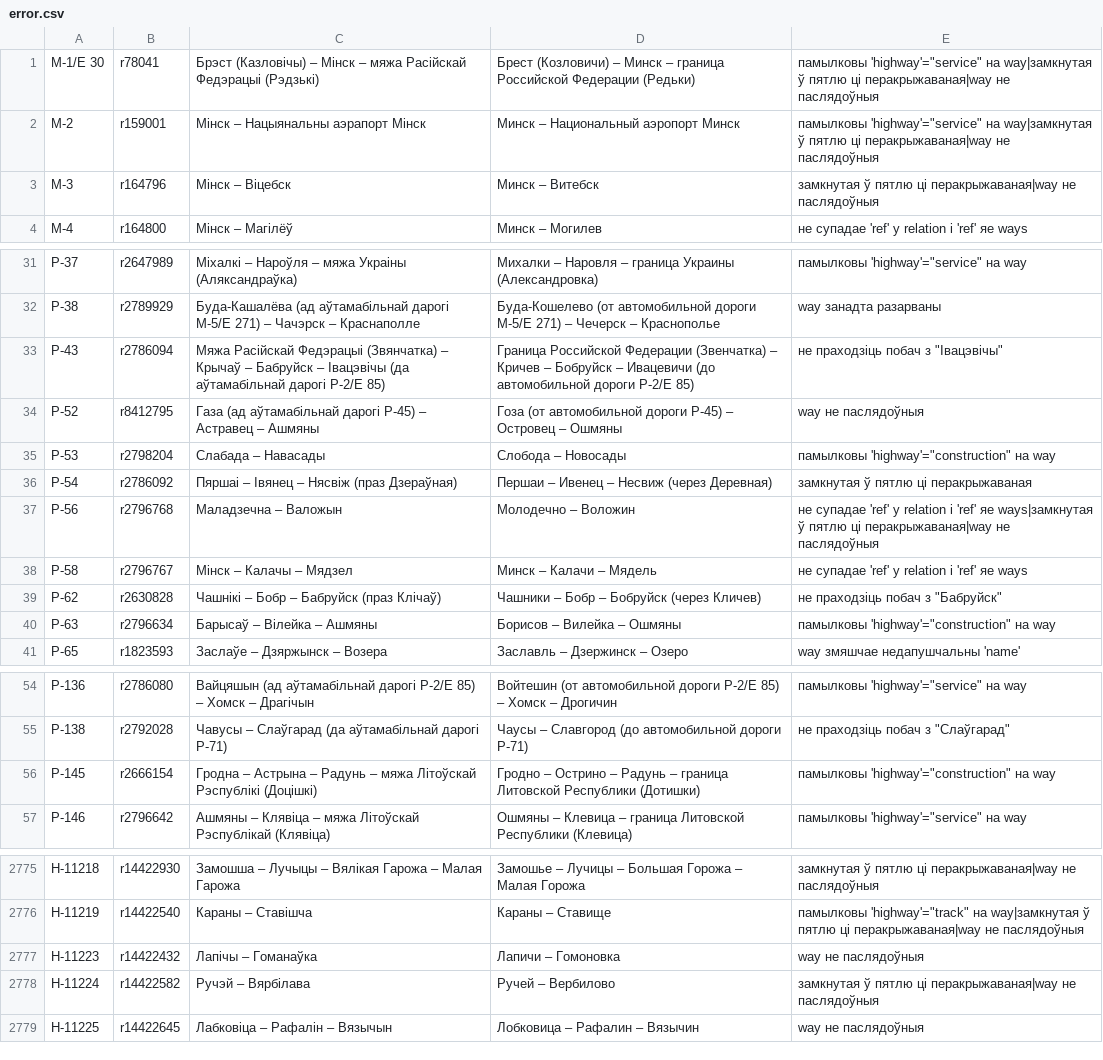
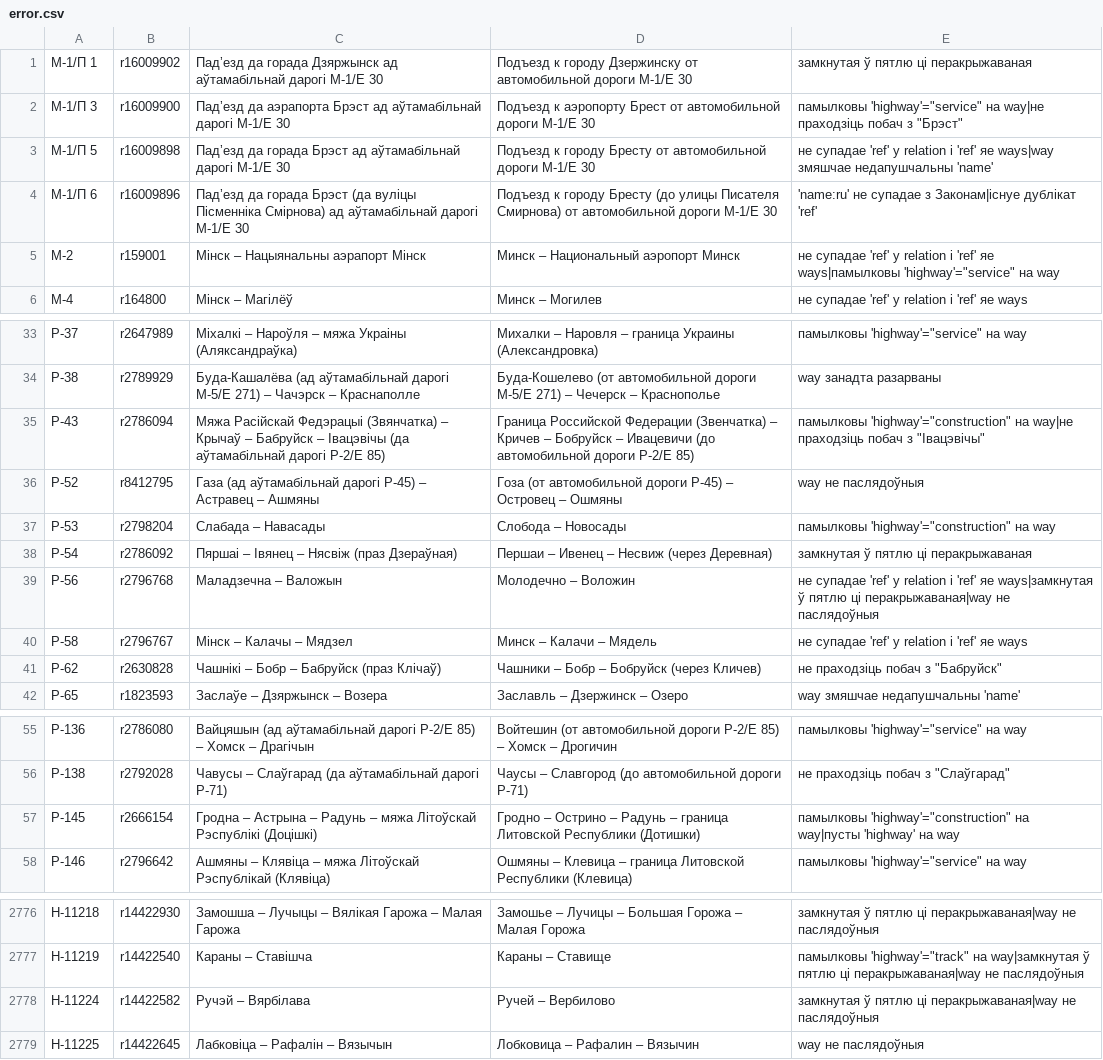
Before and after one commit to lidacity/osm-validator, a CSV file: docs/error.csv, drawn as a sheet; only a part is shown, gaps mark what is left out; the diff covers the shown part only.

```diff
--- a/docs/error.csv
+++ b/docs/error.csv
@@ -1,4 +1,6 @@
-М-1/Е 30;r78041;Брэст (Казловічы) – Мінск – мяжа Расійскай Федэрацыі (Рэдзькі);Брест (Козловичи) – Минск – граница Российской Федерации (Редьки);памылковы 'highway'="service" на way|замкнутая ў пятлю ці перакрыжаваная|way не паслядоўныя
-М-2;r159001;Мінск – Нацыянальны аэрапорт Мінск;Минск – Национальный аэропорт Минск;памылковы 'highway'="service" на way|замкнутая ў пятлю ці перакрыжаваная|way не паслядоўныя
-М-3;r164796;Мінск – Віцебск;Минск – Витебск;замкнутая ў пятлю ці перакрыжаваная|way не паслядоўныя
+М-1/П 1;r16009902;Падʼезд да горада Дзяржынск ад аўтамабільнай дарогі М-1/Е 30;Подъезд к городу Дзержинску от автомобильной дороги М-1/Е 30;замкнутая ў пятлю ці перакрыжаваная
+М-1/П 3;r16009900;Падʼезд да аэрапорта Брэст ад аўтамабільнай дарогі М-1/Е 30;Подъезд к аэропорту Брест от автомобильной дороги М-1/Е 30;памылковы 'highway'="service" на way|не праходзіць побач з "Брэст"
+М-1/П 5;r16009898;Падʼезд да горада Брэст ад аўтамабільнай дарогі М-1/Е 30;Подъезд к городу Бресту от автомобильной дороги М-1/Е 30;не супадае 'ref' у relation і 'ref' яе ways|way змяшчае недапушчальны 'name'
+М-1/П 6;r16009896;Падʼезд да горада Брэст (да вуліцы Пісменніка Смірнова) ад аўтамабільнай дарогі М-1/Е 30;Подъезд к городу Бресту (до улицы Писателя Смирнова) от автомобильной дороги М-1/Е 30;'name:ru' не супадае з Законам|існуе дублікат 'ref'
+М-2;r159001;Мінск – Нацыянальны аэрапорт Мінск;Минск – Национальный аэропорт Минск;не супадае 'ref' у relation і 'ref' яе ways|памылковы 'highway'="service" на way
 М-4;r164800;Мінск – Магілёў;Минск – Могилев;не супадае 'ref' у relation і 'ref' яе ways
@@ -32,3 +34,3 @@
 Р-38;r2789929;Буда-Кашалёва (ад аўтамабільнай дарогі М-5/Е 271) – Чачэрск – Краснаполле;Буда-Кошелево (от автомобильной дороги М-5/Е 271) – Чечерск – Краснополье;way занадта разарваны
-Р-43;r2786094;Мяжа Расійскай Федэрацыі (Звянчатка) – Крычаў – Бабруйск – Івацэвічы (да аўтамабільнай дарогі Р-2/Е 85);Граница Российской Федерации (Звенчатка) – Кричев – Бобруйск – Ивацевичи (до автомобильной дороги Р-2/Е 85);не праходзіць побач з "Івацэвічы"
+Р-43;r2786094;Мяжа Расійскай Федэрацыі (Звянчатка) – Крычаў – Бабруйск – Івацэвічы (да аўтамабільнай дарогі Р-2/Е 85);Граница Российской Федерации (Звенчатка) – Кричев – Бобруйск – Ивацевичи (до автомобильной дороги Р-2/Е 85);памылковы 'highway'="construction" на way|не праходзіць побач з "Івацэвічы"
 Р-52;r8412795;Газа (ад аўтамабільнай дарогі Р-45) – Астравец – Ашмяны;Гоза (от автомобильной дороги Р-45) – Островец – Ошмяны;way не паслядоўныя
@@ -39,3 +41,2 @@
 Р-62;r2630828;Чашнікі – Бобр – Бабруйск (праз Клічаў);Чашники – Бобр – Бобруйск (через Кличев);не праходзіць побач з "Бабруйск"
-Р-63;r2796634;Барысаў – Вілейка – Ашмяны;Борисов – Вилейка – Ошмяны;памылковы 'highway'="construction" на way
 Р-65;r1823593;Заслаўе – Дзяржынск – Возера;Заславль – Дзержинск – Озеро;way змяшчае недапушчальны 'name'
@@ -55,3 +56,3 @@
 Р-138;r2792028;Чавусы – Слаўгарад (да аўтамабільнай дарогі Р-71);Чаусы – Славгород (до автомобильной дороги Р-71);не праходзіць побач з "Слаўгарад"
-Р-145;r2666154;Гродна – Астрына – Радунь – мяжа Літоўскай Рэспублікі (Доцішкі);Гродно – Острино – Радунь – граница Литовской Республики (Дотишки);памылковы 'highway'="construction" на way
+Р-145;r2666154;Гродна – Астрына – Радунь – мяжа Літоўскай Рэспублікі (Доцішкі);Гродно – Острино – Радунь – граница Литовской Республики (Дотишки);памылковы 'highway'="construction" на way|пусты 'highway' на way
 Р-146;r2796642;Ашмяны – Клявіца – мяжа Літоўскай Рэспублікай (Клявіца);Ошмяны – Клевица – граница Литовской Республики (Клевица);памылковы 'highway'="service" на way
@@ -2776,3 +2777,2 @@
 Н-11219;r14422540;Караны – Ставішча;Караны – Ставище;памылковы 'highway'="track" на way|замкнутая ў пятлю ці перакрыжаваная|way не паслядоўныя
-Н-11223;r14422432;Лапічы – Гоманаўка;Лапичи – Гомоновка;way не паслядоўныя
 Н-11224;r14422582;Ручэй – Вярбілава;Ручей – Вербилово;замкнутая ў пятлю ці перакрыжаваная|way не паслядоўныя
```
Also changed, not shown: 2 edited cells elsewhere in this file, docs/missing.csv, docs/network.csv, 8 other files.
